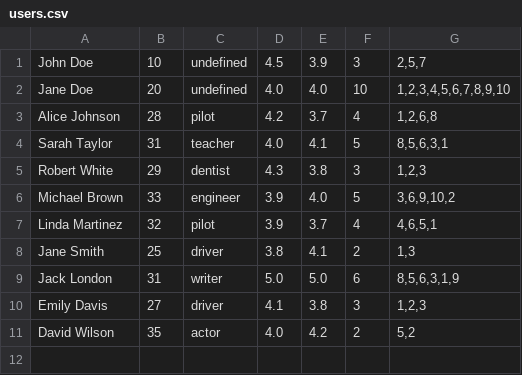
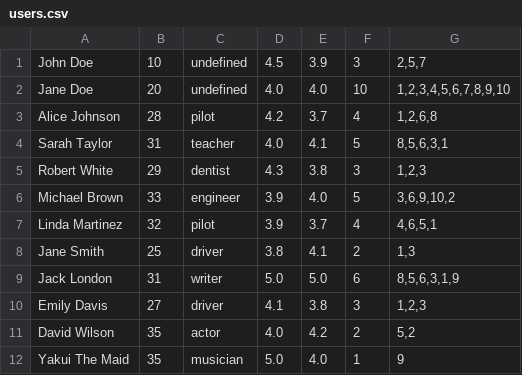
Before and after one commit to Pyc-Nya/leti-programming-1-course, a CSV file: labs/009/code/users.csv, drawn as a sheet; the diff names each change by its address in the sheet, - before the commit and + after, or states it on an @@ line.

```diff
--- a/labs/009/code/users.csv
+++ b/labs/009/code/users.csv
+row 12: Yakui The Maid | 35 | musician | 5.0 | 4.0 | 1 | 9
```
Also changed, not shown: 17 other files.
